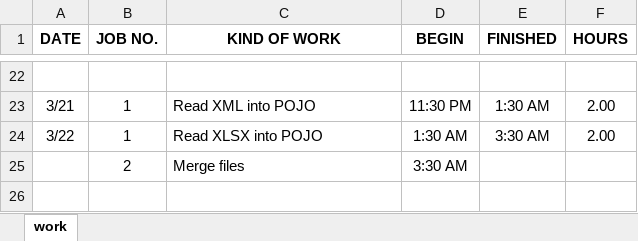
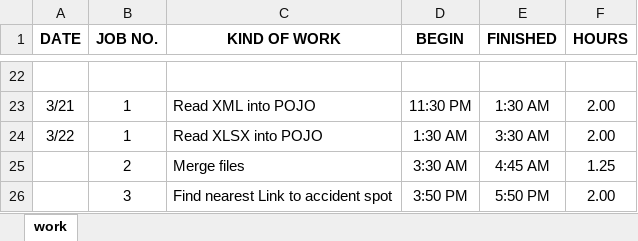
Before and after one commit to ankouichi/TRL, an Excel workbook: doc/daily sheet.xlsx, sheet work, drawn as a sheet; only a part is shown, gaps mark what is left out; values as stored, in another font and other column widths than the file's, no borders; the diff names each change by its address in the sheet, - before the commit and + after, or states it on an @@ line.

```diff
--- a/doc/daily sheet.xlsx (sheet work)
+++ b/doc/daily sheet.xlsx (sheet work)
-E25 (FINISHED): (empty)
+E25 (FINISHED): 4:45 AM
-F25 (HOURS): (empty)
+F25 (HOURS): 1.25
+row 26:  | 3 | Find nearest Link to accident spot | 3:50 PM | 5:50 PM | 2.00
```
Also changed, not shown: 2 other files.
